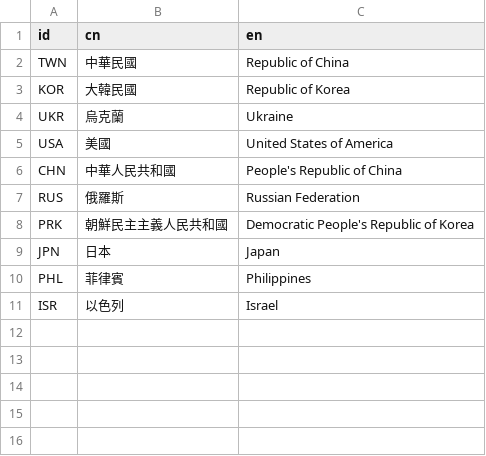
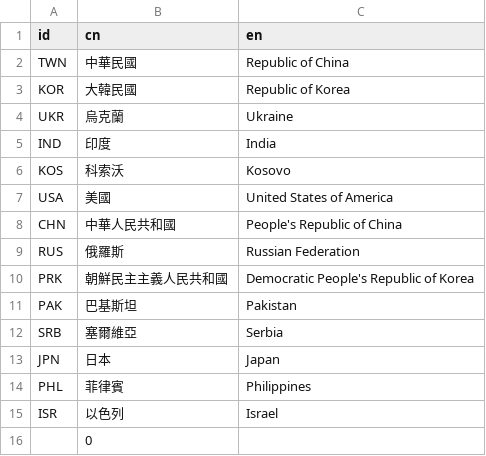
Before and after one commit to k1vink1vin/notion, a CSV file: Nrelation/nodes.csv, drawn as a sheet.

```diff
--- a/Nrelation/nodes.csv
+++ b/Nrelation/nodes.csv
@@ -4,2 +4,4 @@ KOR,大韓民國,Republic of Korea
 UKR,烏克蘭,Ukraine
+IND,印度,India
+KOS,科索沃,Kosovo
 USA,美國,United States of America
@@ -8,2 +10,4 @@ RUS,俄羅斯,Russian Federation
 PRK,朝鮮民主主義人民共和國,Democratic People's Republic of Korea
+PAK,巴基斯坦,Pakistan
+SRB,塞爾維亞,Serbia
 JPN,日本,Japan
@@ -11 +15,2 @@ PHL,菲律賓,Philippines
 ISR,以色列,Israel
+,0,
```
Also changed, not shown: 1 other file.
